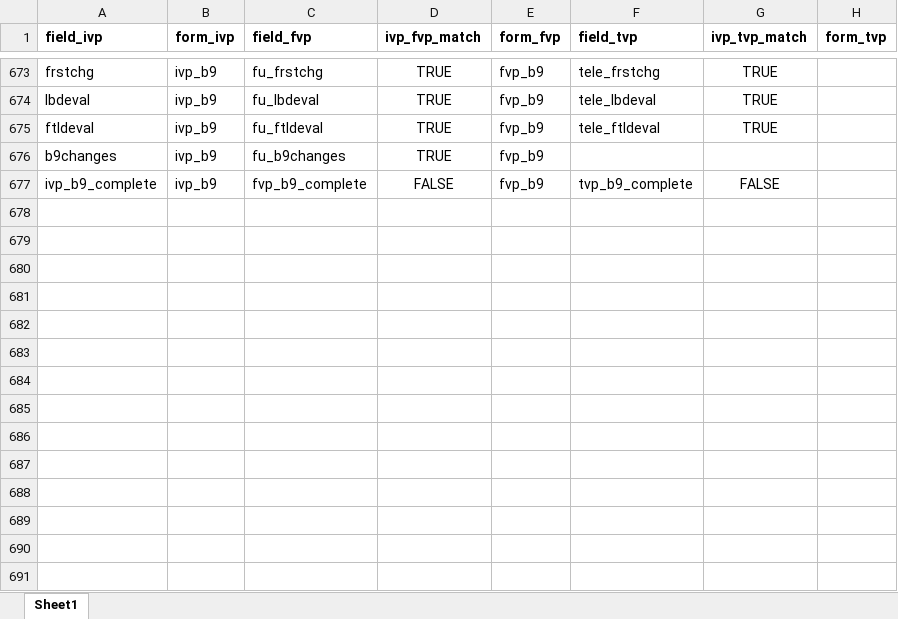
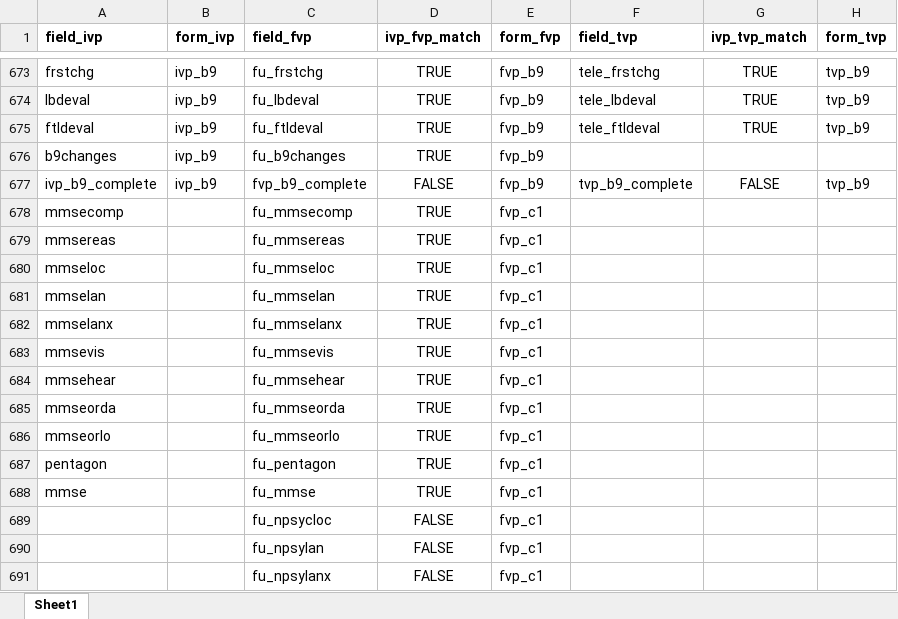
Before and after one commit to ldnicolasmay/MADC_Data_Integration, an Excel workbook: WIP__uds3_ift_matches.xlsx, sheet Sheet1, drawn as a sheet; only a part is shown, gaps mark what is left out; values as stored, in another font and other column widths than the file's, no borders; conditional formats not drawn; the diff covers the shown part only; the diff names each change by its address in the sheet, - before the commit and + after, or states it on an @@ line.

```diff
--- a/WIP__uds3_ift_matches.xlsx (sheet Sheet1)
+++ b/WIP__uds3_ift_matches.xlsx (sheet Sheet1)
-H673:H675 (form_tvp): (empty)
+H673:H675 (form_tvp): tvp_b9
-H677 (form_tvp): (empty)
+H677 (form_tvp): tvp_b9
+row 678: mmsecomp |  | fu_mmsecomp | TRUE | fvp_c1
+row 679: mmsereas |  | fu_mmsereas | TRUE | fvp_c1
+row 680: mmseloc |  | fu_mmseloc | TRUE | fvp_c1
+row 681: mmselan |  | fu_mmselan | TRUE | fvp_c1
+row 682: mmselanx |  | fu_mmselanx | TRUE | fvp_c1
+row 683: mmsevis |  | fu_mmsevis | TRUE | fvp_c1
+row 684: mmsehear |  | fu_mmsehear | TRUE | fvp_c1
+row 685: mmseorda |  | fu_mmseorda | TRUE | fvp_c1
+row 686: mmseorlo |  | fu_mmseorlo | TRUE | fvp_c1
+row 687: pentagon |  | fu_pentagon | TRUE | fvp_c1
+row 688: mmse |  | fu_mmse | TRUE | fvp_c1
+row 689:  |  | fu_npsycloc | FALSE | fvp_c1
+row 690:  |  | fu_npsylan | FALSE | fvp_c1
+row 691:  |  | fu_npsylanx | FALSE | fvp_c1
```
Also changed, not shown: 255 added rows and 54 edited cells elsewhere in this sheet, WIP__translation_dictionary.xlsx, 1 other file.
